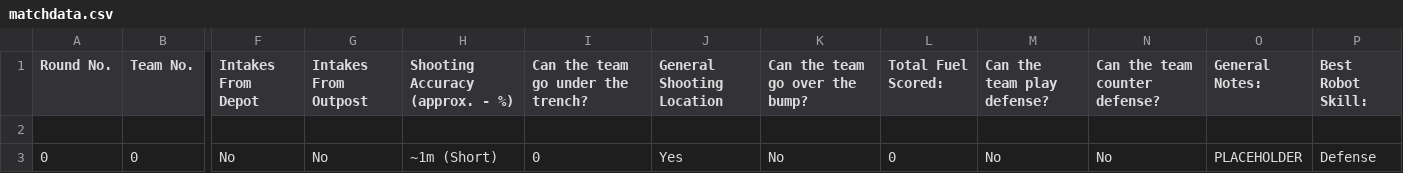
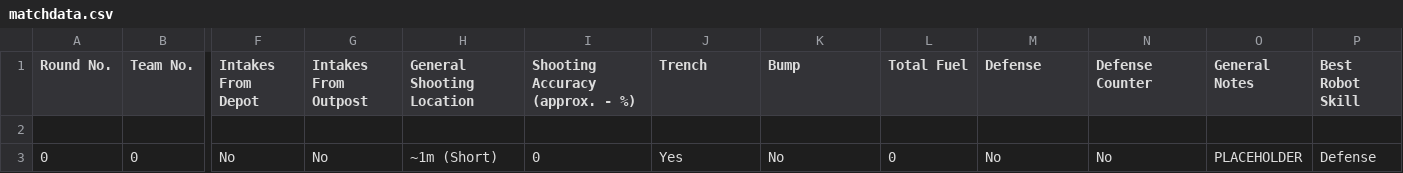
Before and after one commit to ATAARobotics/Forge-Scouting, a CSV file: matchdata.csv, drawn as a sheet; only a part is shown, gaps mark what is left out; the diff names each change by its address in the sheet, - before the commit and + after, or states it on an @@ line.

```diff
--- a/matchdata.csv
+++ b/matchdata.csv
-H1: Shooting Accuracy (approx. - %)
+H1: General Shooting Location
-I1: Can the team go under the trench?
+I1: Shooting Accuracy (approx. - %)
-J1: General Shooting Location
+J1: Trench
-K1: Can the team go over the bump?
+K1: Bump
-L1: Total Fuel Scored:
+L1: Total Fuel
-M1: Can the team play defense?
+M1: Defense
-N1: Can the team counter defense?
+N1: Defense Counter
-O1: General Notes:
+O1: General Notes
-P1: Best Robot Skill:
+P1: Best Robot Skill
```
Also changed, not shown: 1 other file.
